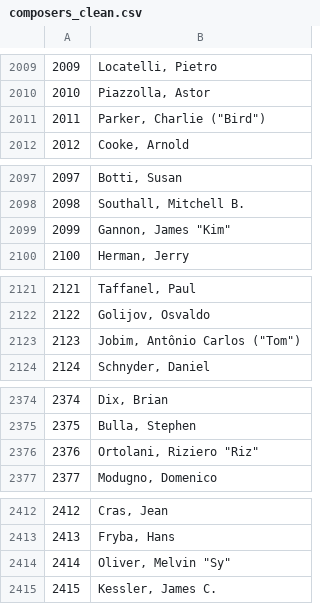
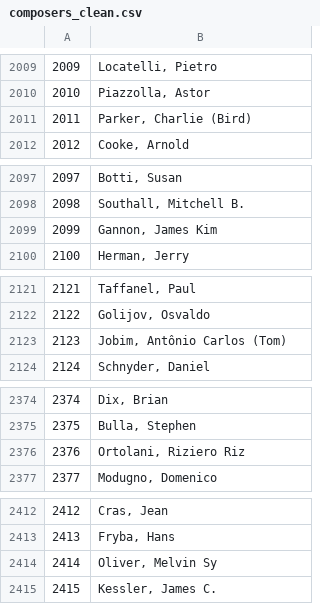
Before and after one commit to AConati/Warp, a CSV file: webapp/composers_clean.csv, drawn as a sheet; only a part is shown, gaps mark what is left out; the diff covers the shown part only.

```diff
--- a/webapp/composers_clean.csv
+++ b/webapp/composers_clean.csv
@@ -2010,3 +2010,3 @@
 2010,"Piazzolla,  Astor"
-2011,"Parker,  Charlie  (""Bird"")"
+2011,"Parker,  Charlie  (Bird)"
 2012,"Cooke,  Arnold"
@@ -2098,3 +2098,3 @@
 2098,"Southall,  Mitchell  B."
-2099,"Gannon,  James ""Kim"""
+2099,"Gannon,  James Kim"
 2100,"Herman,  Jerry"
@@ -2122,3 +2122,3 @@
 2122,"Golijov,  Osvaldo"
-2123,"Jobim,  Antônio  Carlos (""Tom"")"
+2123,"Jobim,  Antônio  Carlos (Tom)"
 2124,"Schnyder,  Daniel"
@@ -2375,3 +2375,3 @@
 2375,"Bulla,  Stephen"
-2376,"Ortolani,  Riziero ""Riz"""
+2376,"Ortolani,  Riziero Riz"
 2377,"Modugno,  Domenico"
@@ -2413,3 +2413,3 @@
 2413,"Fryba,  Hans"
-2414,"Oliver,  Melvin ""Sy"""
+2414,"Oliver,  Melvin Sy"
 2415,"Kessler,  James C."
```
Also changed, not shown: 2 edited cells elsewhere in this file, webapp/data/CleanData/composers_clean.csv, webapp/data/CleanData/pieces_clean.csv, 3 other files.
